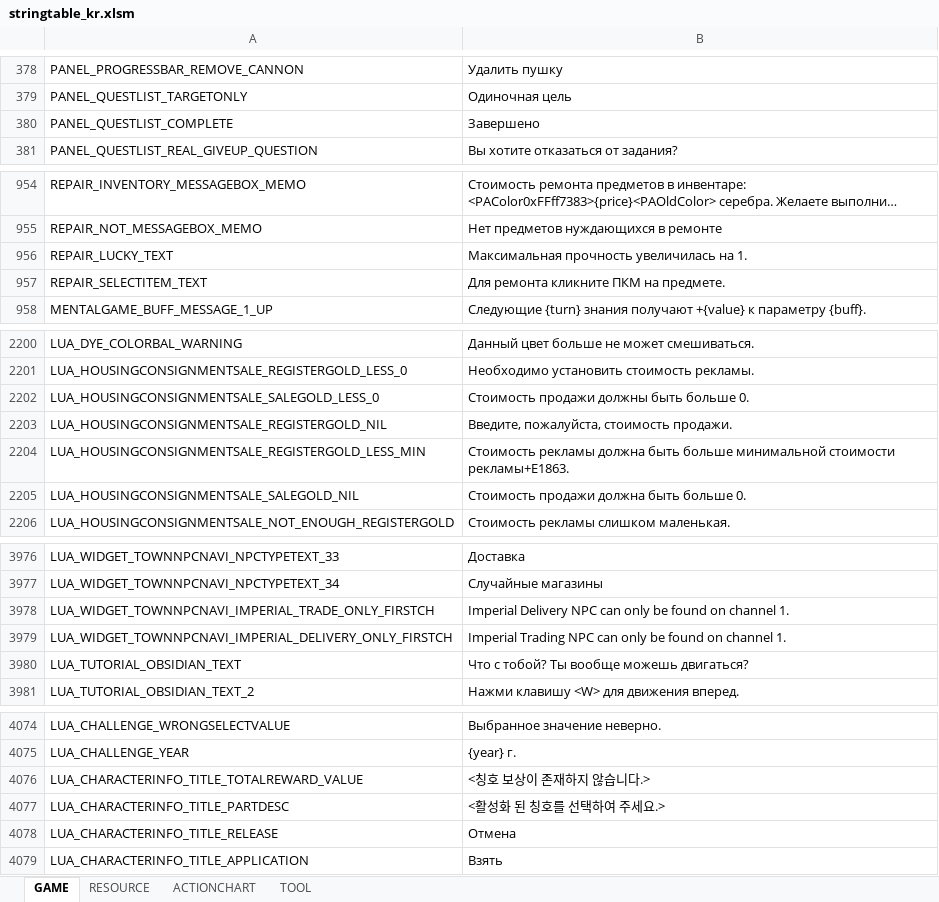
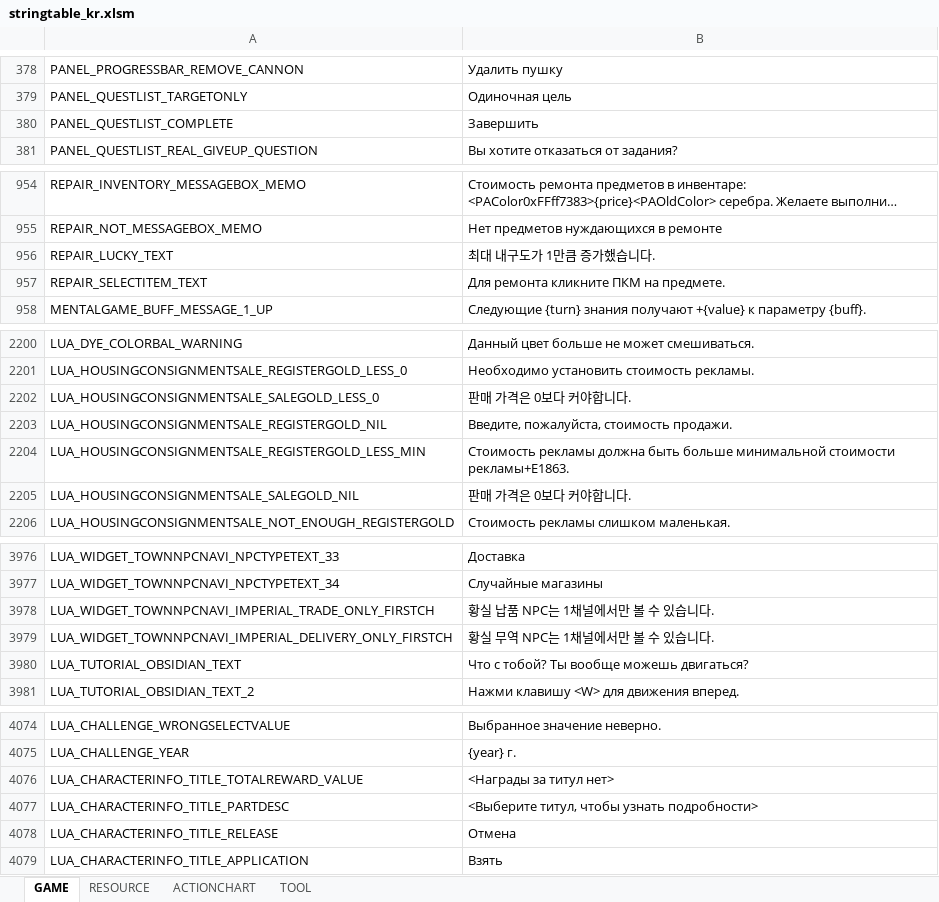
Before and after one commit to Lykii22/BDORUS, an Excel workbook: prestringtable/kr/stringtable_kr.xlsm, sheet GAME, drawn as a sheet; only a part is shown, gaps mark what is left out; long unchanged cells end in …; values as stored, in another font and other column widths than the file's, no borders; the diff covers the shown part only; the diff names each change by its address in the sheet, - before the commit and + after, or states it on an @@ line.

```diff
--- a/prestringtable/kr/stringtable_kr.xlsm (sheet GAME)
+++ b/prestringtable/kr/stringtable_kr.xlsm (sheet GAME)
-B380: Завершено
+B380: Завершить
-B956: Максимальная прочность увеличилась на 1.
+B956: 최대 내구도가 1만큼 증가했습니다.
-B2202: Стоимость продажи должны быть больше 0.
+B2202: 판매 가격은 0보다 커야합니다.
-B2205: Стоимость продажи должна быть больше 0.
+B2205: 판매 가격은 0보다 커야합니다.
-B3978: Imperial Delivery NPC can only be found on channel 1.
+B3978: 황실 납품 NPC는 1채널에서만 볼 수 있습니다.
-B3979: Imperial Trading NPC can only be found on channel 1.
+B3979: 황실 무역 NPC는 1채널에서만 볼 수 있습니다.
-B4076: <칭호 보상이 존재하지 않습니다.>
+B4076: <Награды за титул нет>
-B4077: <활성화 된 칭호를 선택하여 주세요.>
+B4077: <Выберите титул, чтобы узнать подробности>
```
Also changed, not shown: 9 edited cells elsewhere in this sheet, sheet RESOURCE, sheet TOOL, prestringtable/kr/stringtable_cutscene_kr.xlsm, prestringtable/kr/symbolnostringtable_kr.xlsm, 2 other files.
